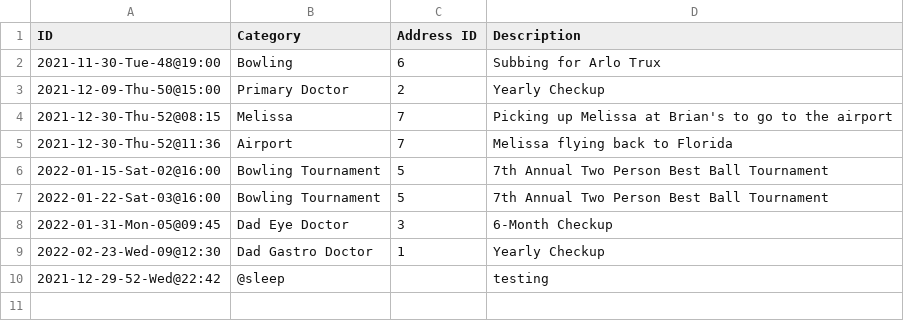
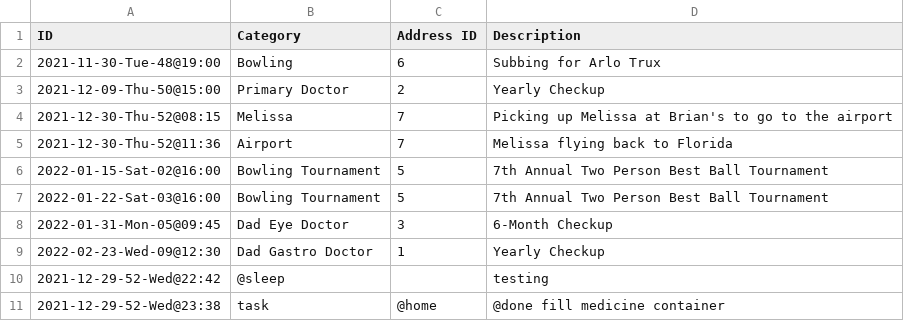
Before and after one commit to linux478/notebook, a CSV file: csv/calendar.csv, drawn as a sheet; the diff names each change by its address in the sheet, - before the commit and + after, or states it on an @@ line.

Commit message:
LOG: task, @home, @done fill medicine container

```diff
--- a/csv/calendar.csv
+++ b/csv/calendar.csv
+row 11: 2021-12-29-52-Wed@23:38 | task | @home | @done fill medicine container
```
